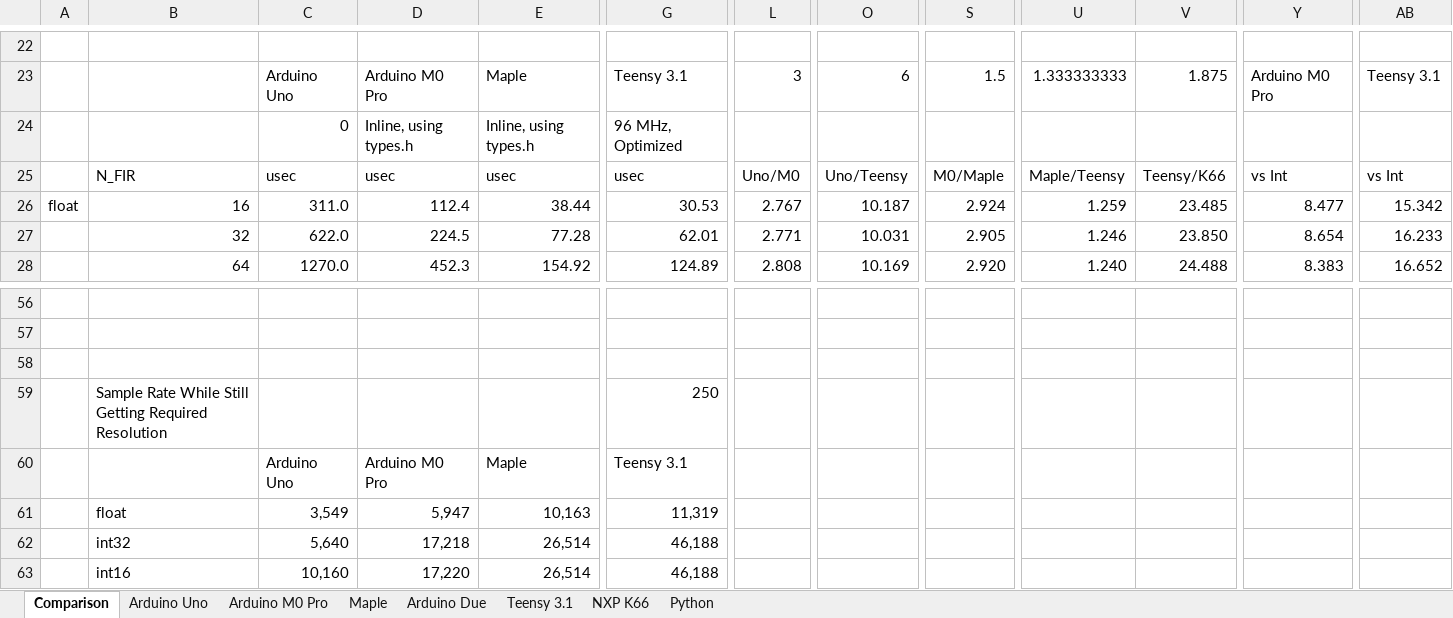
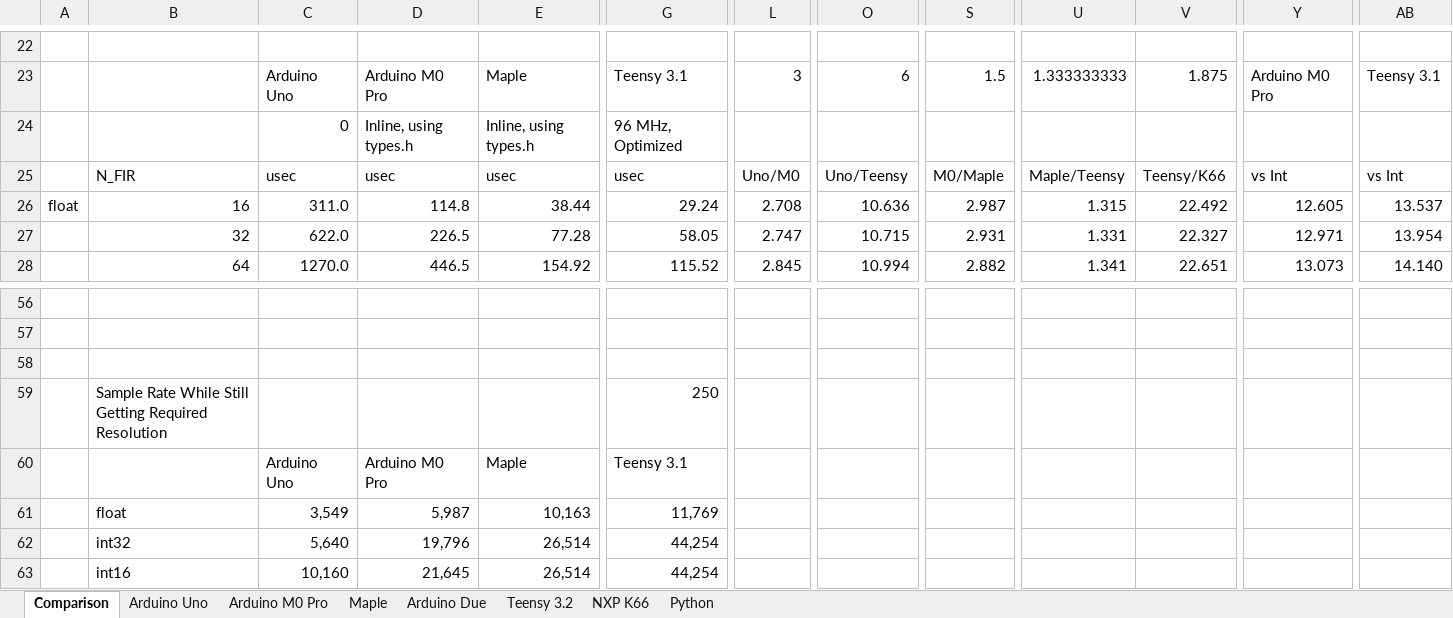
Before and after one commit to chipaudette/OpenAudio, an Excel workbook: Arduino/2015-07_Benchmarking/FIR Speed Results.xlsx, sheet Comparison, drawn as a sheet; only a part is shown, gaps mark what is left out; values as stored, in another font and other column widths than the file's, no borders; charts and pictures and conditional formats not drawn; the diff covers the shown part only; the diff names each change by its address in the sheet, - before the commit and + after, or states it on an @@ line.

Commit message:
Benchmark: tested on Teensy and Arduino MO

```diff
--- a/Arduino/2015-07_Benchmarking/FIR Speed Results.xlsx (sheet Comparison)
+++ b/Arduino/2015-07_Benchmarking/FIR Speed Results.xlsx (sheet Comparison)
-sheet tab: Teensy 3.1
+sheet tab: Teensy 3.2
-D26: 112.4
+D26: 114.8
-G26: 30.53
+G26: 29.24
-L26: 2.767
+L26: 2.708
-O26: 10.187
+O26: 10.636
-S26: 2.924
+S26: 2.987
-U26: 1.259
+U26: 1.315
-V26: 23.485
+V26: 22.492
-Y26: 8.477
+Y26: 12.605
-AB26: 15.342
+AB26: 13.537
-D27: 224.5
+D27: 226.5
-G27: 62.01
+G27: 58.05
-L27: 2.771
+L27: 2.747
-O27: 10.031
+O27: 10.715
-S27: 2.905
+S27: 2.931
-U27: 1.246
+U27: 1.331
-V27: 23.850
+V27: 22.327
-Y27: 8.654
+Y27: 12.971
-AB27: 16.233
+AB27: 13.954
-D28: 452.3
+D28: 446.5
-G28: 124.89
+G28: 115.52
-L28: 2.808
+L28: 2.845
-O28: 10.169
+O28: 10.994
-S28: 2.920
+S28: 2.882
-U28: 1.240
+U28: 1.341
-V28: 24.488
+V28: 22.651
-Y28: 8.383
+Y28: 13.073
-AB28: 16.652
+AB28: 14.140
-D61: 5,947
+D61: 5,987
-G61: 11,319
+G61: 11,769
-D62: 17,218
+D62: 19,796
-G62:G63: 46,188
+G62:G63: 44,254
-D63: 17,220
+D63: 21,645
```
Also changed, not shown: 114 edited cells and cell formats elsewhere in this sheet, sheet Teensy 3.2, sheet Arduino M0 Pro, formulas that keep their value, charts or pictures, Arduino/2015-07_Benchmarking/FFT Speed Results.xlsx, 3 other files.
